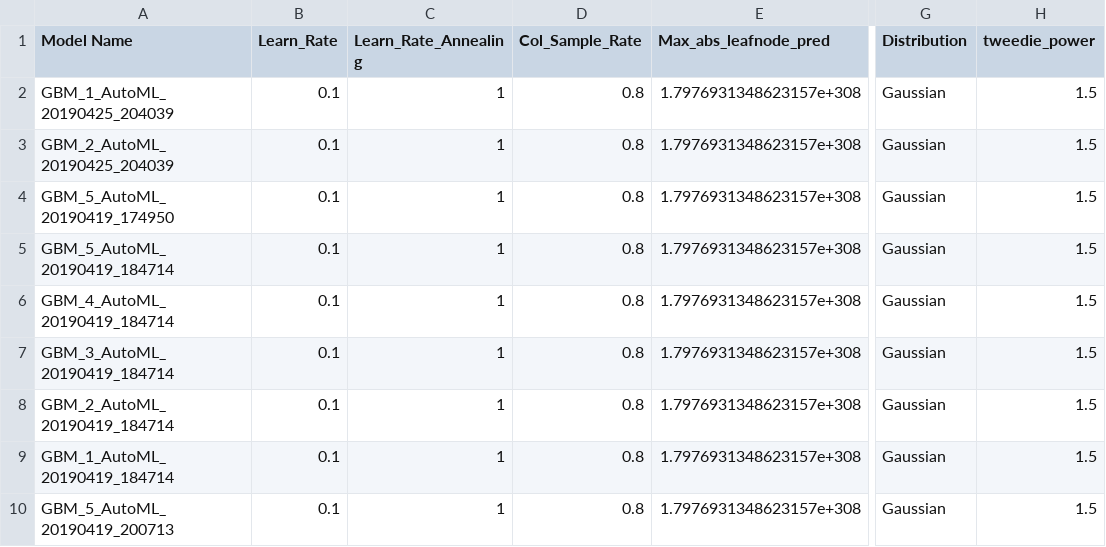
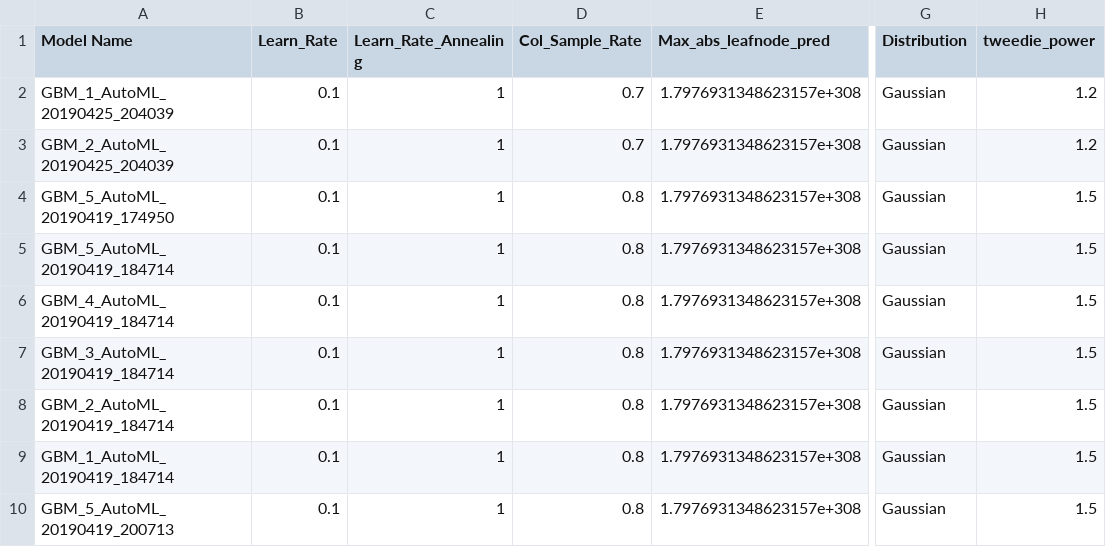
Before and after one commit to INFO6105-Spring19/hyperparameter-db-project-ds05, a CSV file: black-friday/GBM Model.csv, drawn as a sheet; only a part is shown, gaps mark what is left out; the diff names each change by its address in the sheet, - before the commit and + after, or states it on an @@ line.

```diff
--- a/black-friday/GBM Model.csv
+++ b/black-friday/GBM Model.csv
-D2:D3 (Col_Sample_Rate): 0.8
+D2:D3 (Col_Sample_Rate): 0.7
-H2:H3 (tweedie_power): 1.5
+H2:H3 (tweedie_power): 1.2
```
Also changed, not shown: 9 other files.
